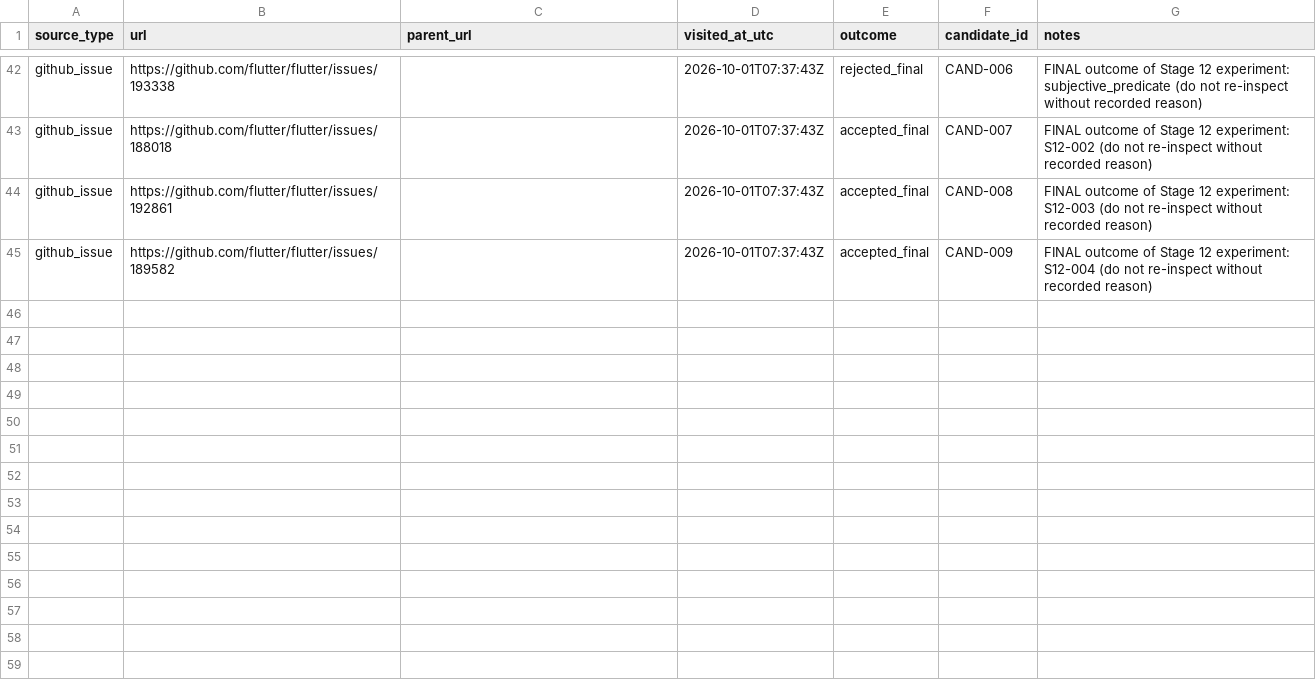
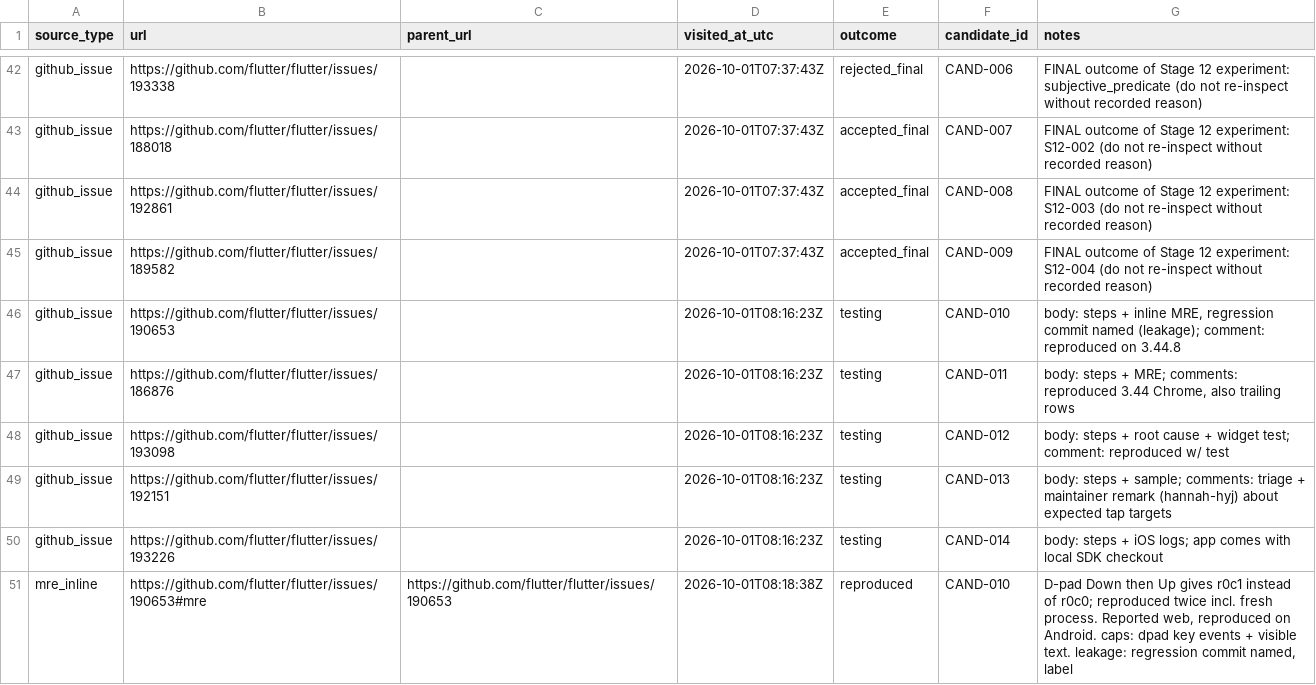
Before and after one commit to sukhrob-djumaev/reproduce-flutter-bug-llm-experiments, a CSV file: curation/search_state.csv, drawn as a sheet; only a part is shown, gaps mark what is left out; the diff covers the shown part only.

Commit message:
stage 13: expand public flutter case curation

```diff
--- a/curation/search_state.csv
+++ b/curation/search_state.csv
@@ -45 +45,7 @@ github_issue,https://github.com/flutter/flutter/issues/192861,,2026-10-01T07:37:
 github_issue,https://github.com/flutter/flutter/issues/189582,,2026-10-01T07:37:43Z,accepted_final,CAND-009,FINAL outcome of Stage 12 experiment: S12-004 (do not re-inspect without recorded reason)
+github_issue,https://github.com/flutter/flutter/issues/190653,,2026-10-01T08:16:23Z,testing,CAND-010,"body: steps + inline MRE, regression commit named (leakage); comment: reproduced on 3.44.8"
+github_issue,https://github.com/flutter/flutter/issues/186876,,2026-10-01T08:16:23Z,testing,CAND-011,"body: steps + MRE; comments: reproduced 3.44 Chrome, also trailing rows"
+github_issue,https://github.com/flutter/flutter/issues/193098,,2026-10-01T08:16:23Z,testing,CAND-012,body: steps + root cause + widget test; comment: reproduced w/ test
+github_issue,https://github.com/flutter/flutter/issues/192151,,2026-10-01T08:16:23Z,testing,CAND-013,body: steps + sample; comments: triage + maintainer remark (hannah-hyj) about expected tap targets
+github_issue,https://github.com/flutter/flutter/issues/193226,,2026-10-01T08:16:23Z,testing,CAND-014,body: steps + iOS logs; app comes with local SDK checkout
+mre_inline,https://github.com/flutter/flutter/issues/190653#mre,https://github.com/flutter/flutter/issues/190653,2026-10-01T08:18:38Z,reproduced,CAND-010,"D-pad Down then Up gives r0c1 instead of r0c0; reproduced twice incl. fresh process. Reported web, reproduced on Android. caps: dpad key events + visible text. leakage: regression commit named, label "
```
Also changed, not shown: 18 added rows elsewhere in this file, curation/candidates.csv, 57 other files.
